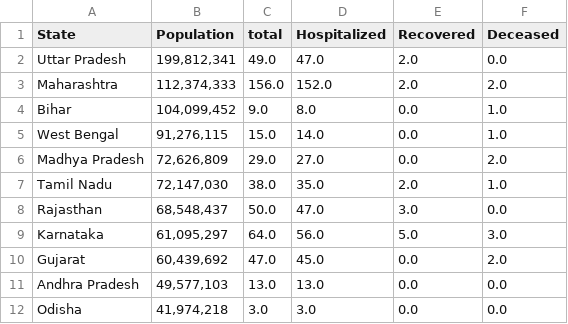
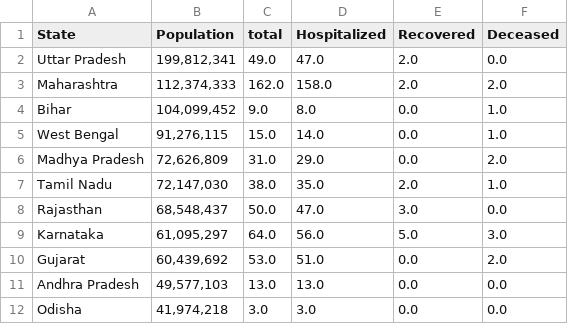
Before and after one commit to ai-splash/corona_india_data, a CSV file: state_data.csv, drawn as a sheet; only a part is shown.

Commit message:
Updates on 28/03/2020 10:15:29

```diff
--- a/state_data.csv
+++ b/state_data.csv
@@ -2,6 +2,6 @@ State,Population,total,Hospitalized,Recovered,Deceased
 Uttar Pradesh,"199,812,341 ",49.0,47.0,2.0,0.0
-Maharashtra,"112,374,333 ",156.0,152.0,2.0,2.0
+Maharashtra,"112,374,333 ",162.0,158.0,2.0,2.0
 Bihar,"104,099,452 ",9.0,8.0,0.0,1.0
 West Bengal,"91,276,115 ",15.0,14.0,0.0,1.0
-Madhya Pradesh,"72,626,809 ",29.0,27.0,0.0,2.0
+Madhya Pradesh,"72,626,809 ",31.0,29.0,0.0,2.0
 Tamil Nadu,"72,147,030 ",38.0,35.0,2.0,1.0
@@ -9,3 +9,3 @@ Rajasthan,"68,548,437 ",50.0,47.0,3.0,0.0
 Karnataka,"61,095,297 ",64.0,56.0,5.0,3.0
-Gujarat,"60,439,692 ",47.0,45.0,0.0,2.0
+Gujarat,"60,439,692 ",53.0,51.0,0.0,2.0
 Andhra Pradesh,"49,577,103  ",13.0,13.0,0.0,0.0
```
